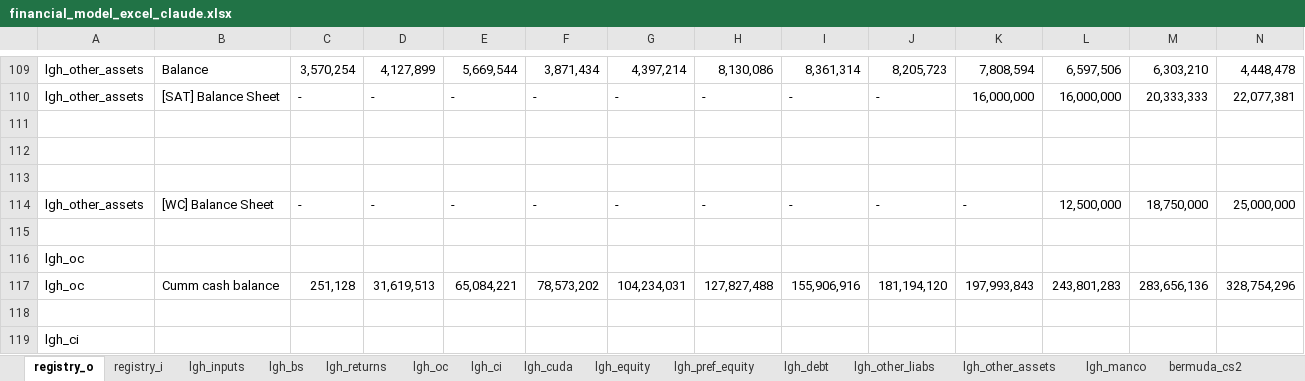
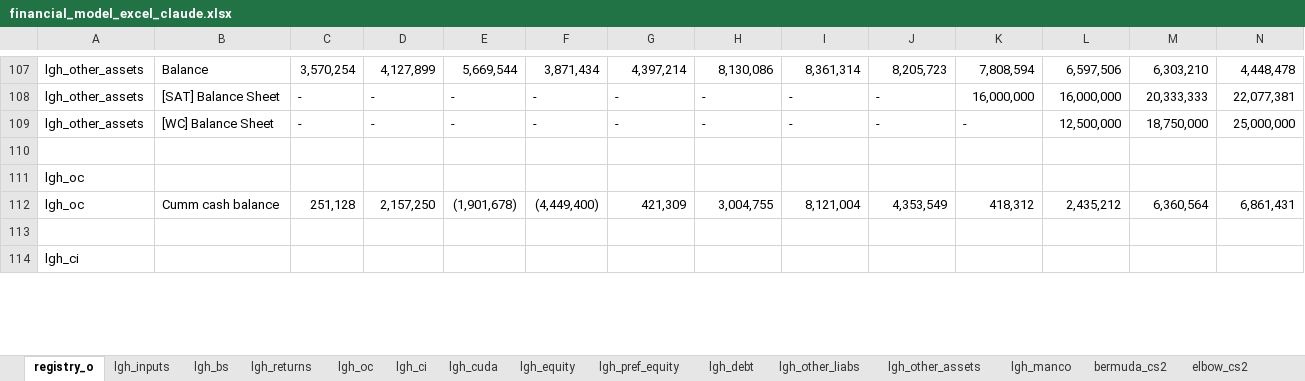
Before and after one commit to SKcoder01/lgh-financial-model, an Excel workbook: financial_model_excel_claude.xlsx, sheet registry_o, drawn as a sheet; only a part is shown, gaps mark what is left out; values as stored, in another font and other column widths than the file's, no cell formats; removed rows and columns are numbered as before the commit, all else as after; rows hold the shown columns only; the diff covers the shown part only; the diff names each change by its address in the sheet, - before the commit and + after, or states it on an @@ line.

Commit message:
eliminated registry_i

```diff
--- a/financial_model_excel_claude.xlsx (sheet registry_o)
+++ b/financial_model_excel_claude.xlsx (sheet registry_o)
-sheet tab: registry_i
-row 111: (empty)
-row 112: (empty)
-row 113: (empty)
-row 117: lgh_oc | Cumm cash balance | 251,128 | 31,619,513 | 65,084,221 | 78,573,202 | 104,234,031 | 127,827,488 | 155,906,916 | 181,194,120 | 197,993,843 | 243,801,283 | 283,656,136 | 328,754,296
+row 112: lgh_oc | Cumm cash balance | 251,128 | 2,157,250 | (1,901,678) | (4,449,400) | 421,309 | 3,004,755 | 8,121,004 | 4,353,549 | 418,312 | 2,435,212 | 6,360,564 | 6,861,431
```
Also changed, not shown: 6 added rows, 26 removed rows and 9 edited cells elsewhere in this sheet, sheet lgh_pref_equity, sheet lgh_bs, sheet lgh_oc, sheet lgh_returns, sheet bermuda_cs2, sheet turks_cs2, 16 more sheets, cell formats, formulas that keep their value, hidden cells.
